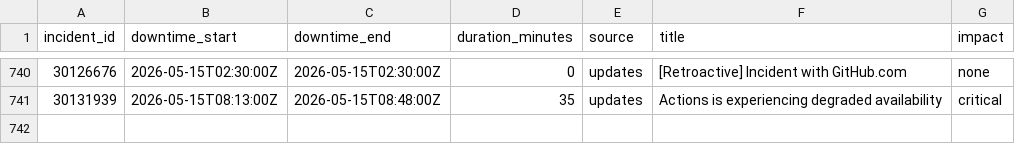
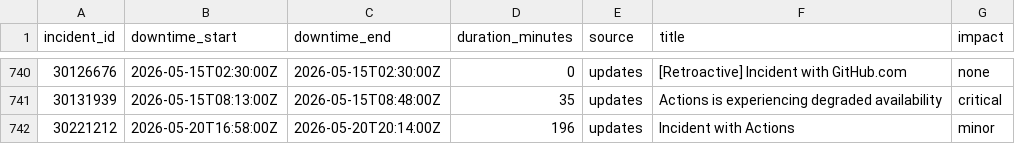
Before and after one commit to paradise-runner/feels-like-github-status, a CSV file: parsed/downtime_windows.csv, drawn as a sheet; only a part is shown, gaps mark what is left out; the diff names each change by its address in the sheet, - before the commit and + after, or states it on an @@ line.

```diff
--- a/parsed/downtime_windows.csv
+++ b/parsed/downtime_windows.csv
+row 742: 30221212 | 2026-05-20T16:58:00Z | 2026-05-20T20:14:00Z | 196 | updates | Incident with Actions | minor
```
Also changed, not shown: parsed/segments.csv, 2 other files.
